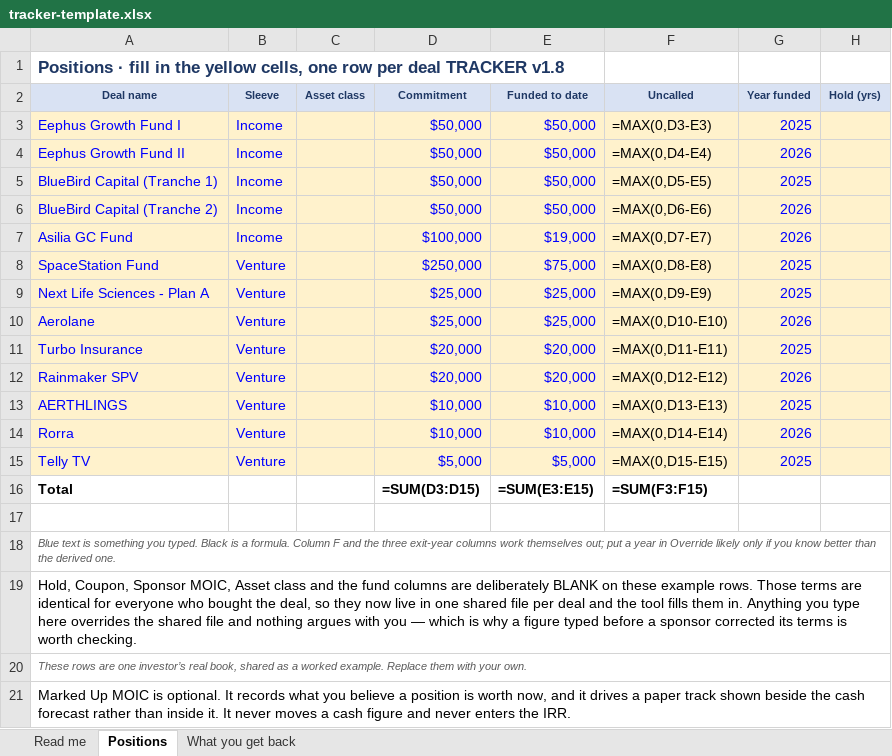
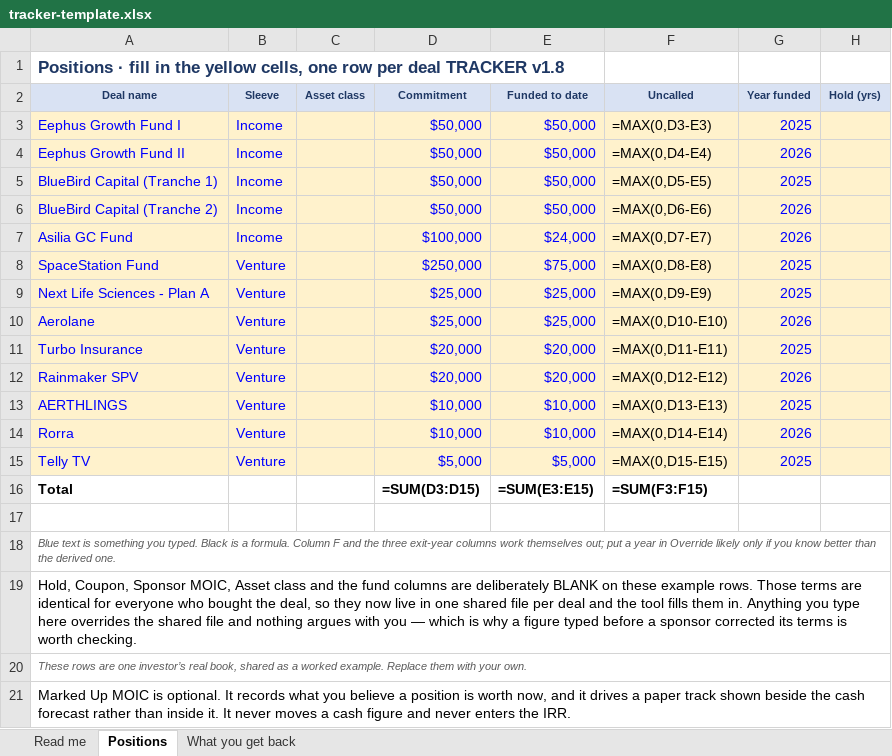
Before and after one commit to jocelynrenaud-commits/exit-timing-calendar, an Excel workbook: tracker-template.xlsx, sheet Positions, drawn as a sheet; only a part is shown; values as stored, in another font and other column widths than the file's, no borders; formulas without a stored value are shown as written; the diff names each change by its address in the sheet, - before the commit and + after, or states it on an @@ line.

```diff
--- a/tracker-template.xlsx (sheet Positions)
+++ b/tracker-template.xlsx (sheet Positions)
-E7 (Funded to date): $19,000
+E7 (Funded to date): $24,000
```
Also changed, not shown: 3 other files.
